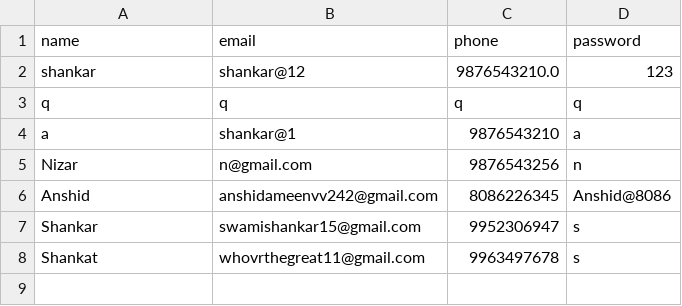
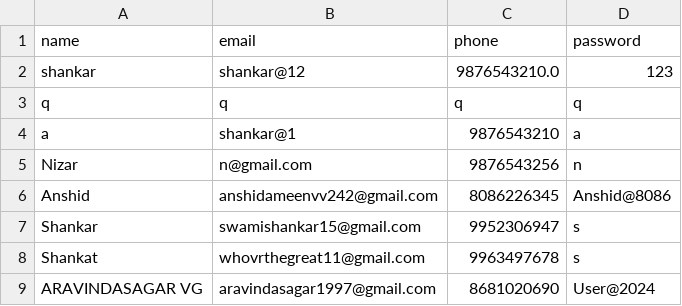
Before and after one commit to shankar0213/test, a CSV file: db.csv, drawn as a sheet; the diff names each change by its address in the sheet, - before the commit and + after, or states it on an @@ line.

Commit message:
Update CSV file with new data

```diff
--- a/db.csv
+++ b/db.csv
+row 9: ARAVINDASAGAR VG | aravindasagar1997@gmail.com | 8681020690 | User@2024
```
